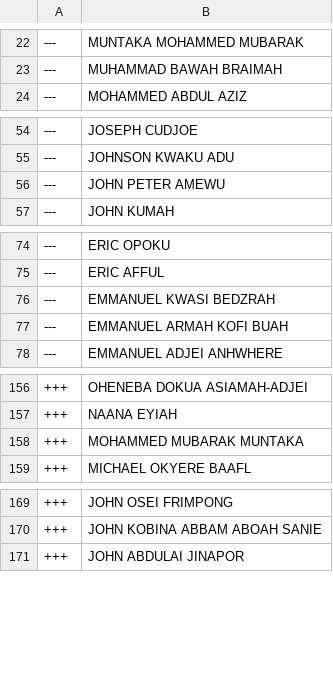
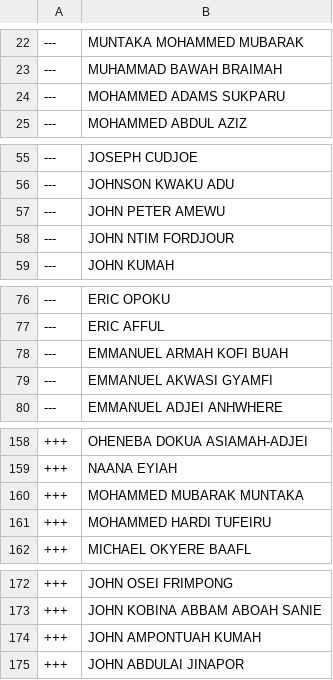
Before and after one commit to every-politician-scrapers/ghana-parliament, a CSV file: data/diff.csv, drawn as a sheet; only a part is shown, gaps mark what is left out; removed rows and columns are numbered as before the commit, all else as after; the diff covers the shown part only; the diff names each change by its address in the sheet, - before the commit and + after, or states it on an @@ line.

```diff
--- a/data/diff.csv
+++ b/data/diff.csv
+row 24: --- | MOHAMMED ADAMS SUKPARU
+row 58: --- | JOHN NTIM FORDJOUR
-row 76: --- | EMMANUEL KWASI BEDZRAH
+row 79: --- | EMMANUEL AKWASI GYAMFI
+row 161: +++ | MOHAMMED HARDI TUFEIRU
+row 174: +++ | JOHN AMPONTUAH KUMAH
```
Also changed, not shown: 1 edited cell elsewhere in this file, data/official.csv.
